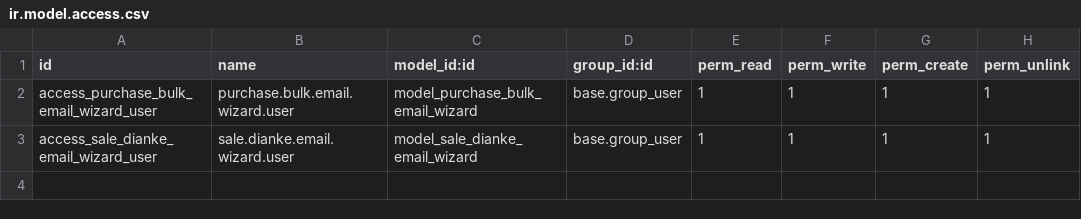
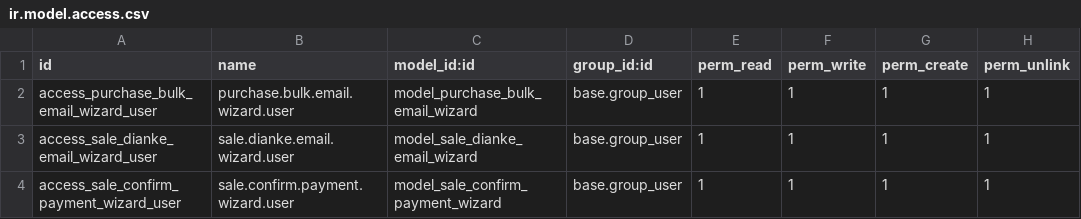
Before and after one commit to andresabg09/stock_picking_sale_buttons, a CSV file: security/ir.model.access.csv, drawn as a sheet; the diff names each change by its address in the sheet, - before the commit and + after, or states it on an @@ line.

```diff
--- a/security/ir.model.access.csv
+++ b/security/ir.model.access.csv
+row 4: access_sale_confirm_payment_wizard_user | sale.confirm.payment.wizard.user | model_sale_confirm_payment_wizard | base.group_user | 1 | 1 | 1 | 1
```
Also changed, not shown: 7 other files.
